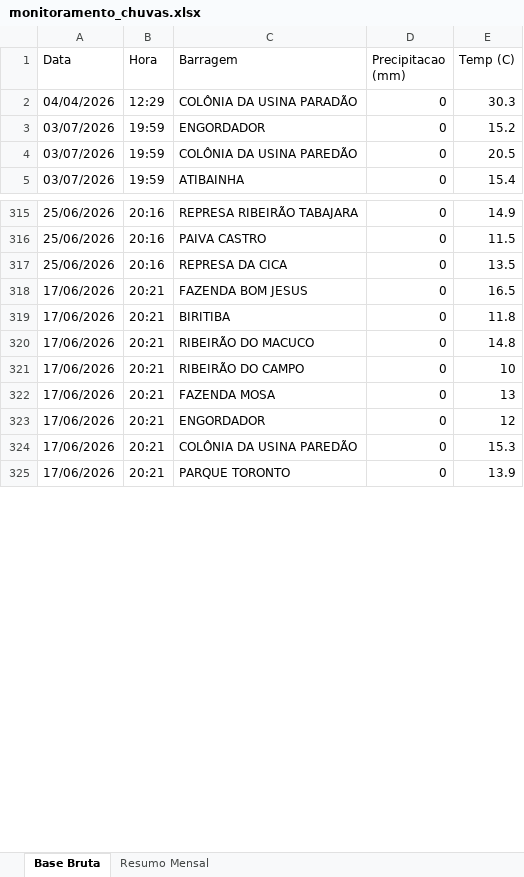
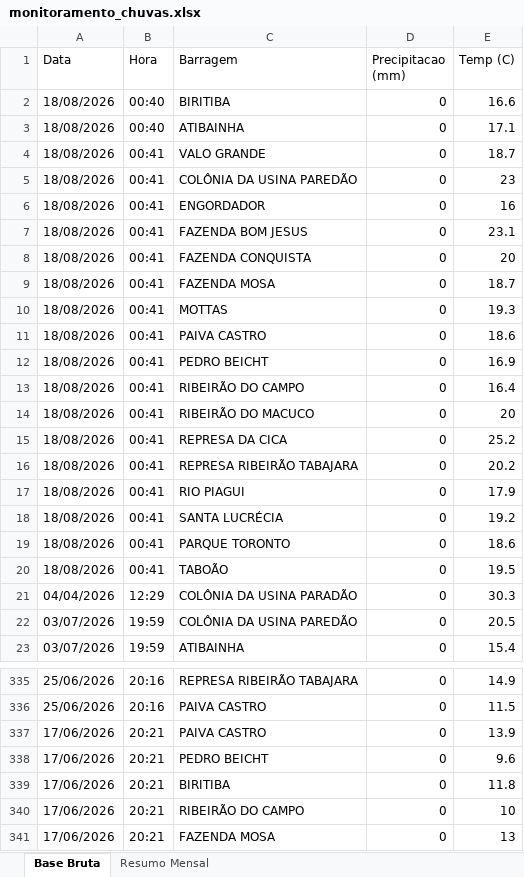
Before and after one commit to contatoleonardocdias-ctrl/monitoramento_barragens, an Excel workbook: monitoramento_chuvas.xlsx, sheet Base Bruta, drawn as a sheet; only a part is shown, gaps mark what is left out; the shorter side is filled out with more unchanged rows; values as stored, in another font and other column widths than the file's, no borders; the diff covers the shown part only; the diff names each change by its address in the sheet, - before the commit and + after, or states it on an @@ line.

```diff
--- a/monitoramento_chuvas.xlsx (sheet Base Bruta)
+++ b/monitoramento_chuvas.xlsx (sheet Base Bruta)
+row 2: 18/08/2026 | 00:40 | BIRITIBA | 0 | 16.6
+row 3: 18/08/2026 | 00:40 | ATIBAINHA | 0 | 17.1
+row 4: 18/08/2026 | 00:41 | VALO GRANDE | 0 | 18.7
+row 5: 18/08/2026 | 00:41 | COLÔNIA DA USINA PAREDÃO | 0 | 23
+row 6: 18/08/2026 | 00:41 | ENGORDADOR | 0 | 16
+row 7: 18/08/2026 | 00:41 | FAZENDA BOM JESUS | 0 | 23.1
+row 8: 18/08/2026 | 00:41 | FAZENDA CONQUISTA | 0 | 20
+row 9: 18/08/2026 | 00:41 | FAZENDA MOSA | 0 | 18.7
+row 10: 18/08/2026 | 00:41 | MOTTAS | 0 | 19.3
+row 11: 18/08/2026 | 00:41 | PAIVA CASTRO | 0 | 18.6
+row 12: 18/08/2026 | 00:41 | PEDRO BEICHT | 0 | 16.9
+row 13: 18/08/2026 | 00:41 | RIBEIRÃO DO CAMPO | 0 | 16.4
+row 14: 18/08/2026 | 00:41 | RIBEIRÃO DO MACUCO | 0 | 20
+row 15: 18/08/2026 | 00:41 | REPRESA DA CICA | 0 | 25.2
+row 16: 18/08/2026 | 00:41 | REPRESA RIBEIRÃO TABAJARA | 0 | 20.2
+row 17: 18/08/2026 | 00:41 | RIO PIAGUI | 0 | 17.9
+row 18: 18/08/2026 | 00:41 | SANTA LUCRÉCIA | 0 | 19.2
+row 19: 18/08/2026 | 00:41 | PARQUE TORONTO | 0 | 18.6
+row 20: 18/08/2026 | 00:41 | TABOÃO | 0 | 19.5
@@ row 3 moved to row 27: 03/07/2026 @@
@@ row 317 moved to row 327: 25/06/2026 @@
@@ row 318 moved to row 348: 17/06/2026 @@
@@ row 326 moved to row 337: 17/06/2026 @@
@@ row 327 moved to row 338: 17/06/2026 @@
@@ row 320 moved to row 349: 17/06/2026 @@
```
Also changed, not shown: 1848 moved rows elsewhere in this sheet.
